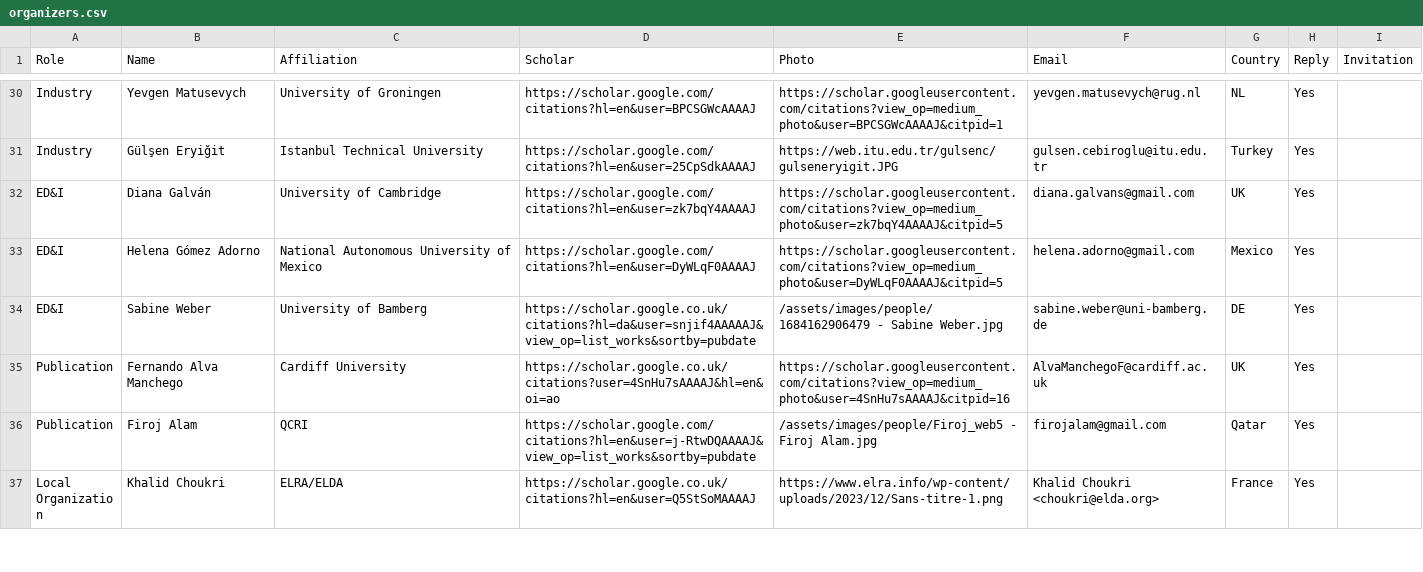
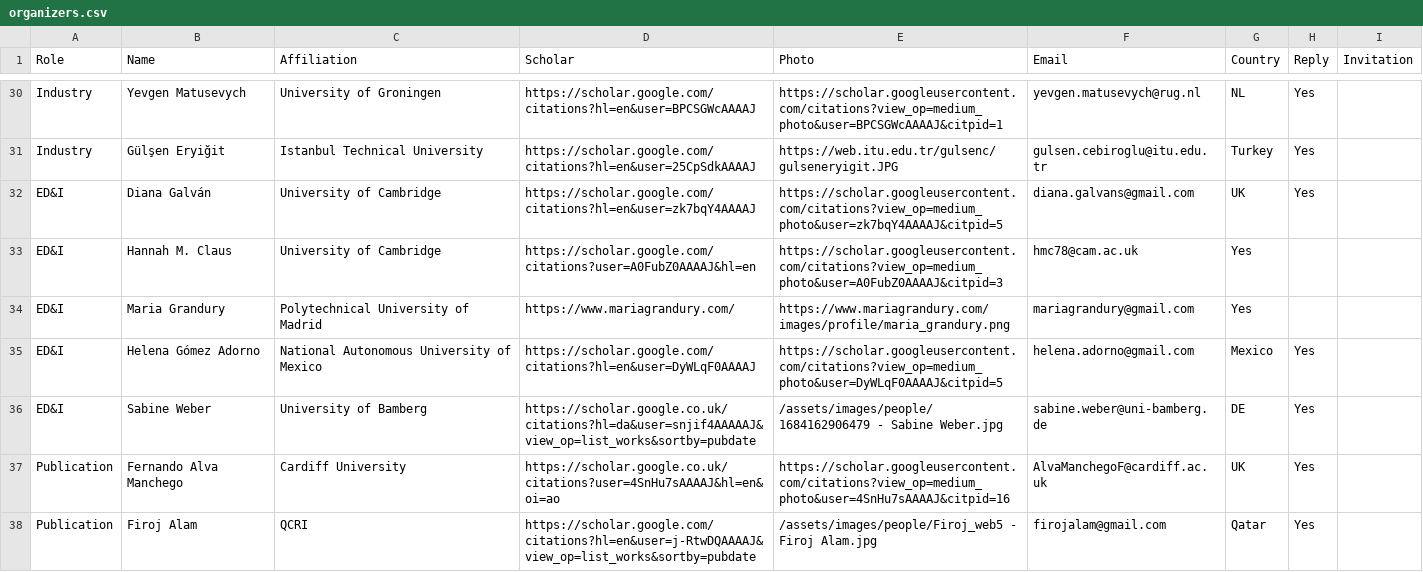
Before and after one commit to acl-org/eacl-2026, a CSV file: _data/organizers.csv, drawn as a sheet; only a part is shown, gaps mark what is left out; the shorter side is filled out with more unchanged rows; the diff names each change by its address in the sheet, - before the commit and + after, or states it on an @@ line.

Commit message:
updated ED&I chairs

```diff
--- a/_data/organizers.csv
+++ b/_data/organizers.csv
+row 33: ED&I | Hannah M. Claus | University of Cambridge | https://scholar.google.com/citations?user=A0FubZ0AAAAJ&hl=en | https://scholar.googleusercontent.com/citations?view_op=medium_photo&user=A0FubZ0AAAAJ&citpid=3 | hmc78@cam.ac.uk | Yes
+row 34: ED&I | Maria Grandury | Polytechnical University of Madrid | https://www.mariagrandury.com/ | https://www.mariagrandury.com/images/profile/maria_grandury.png | mariagrandury@gmail.com | Yes
```
